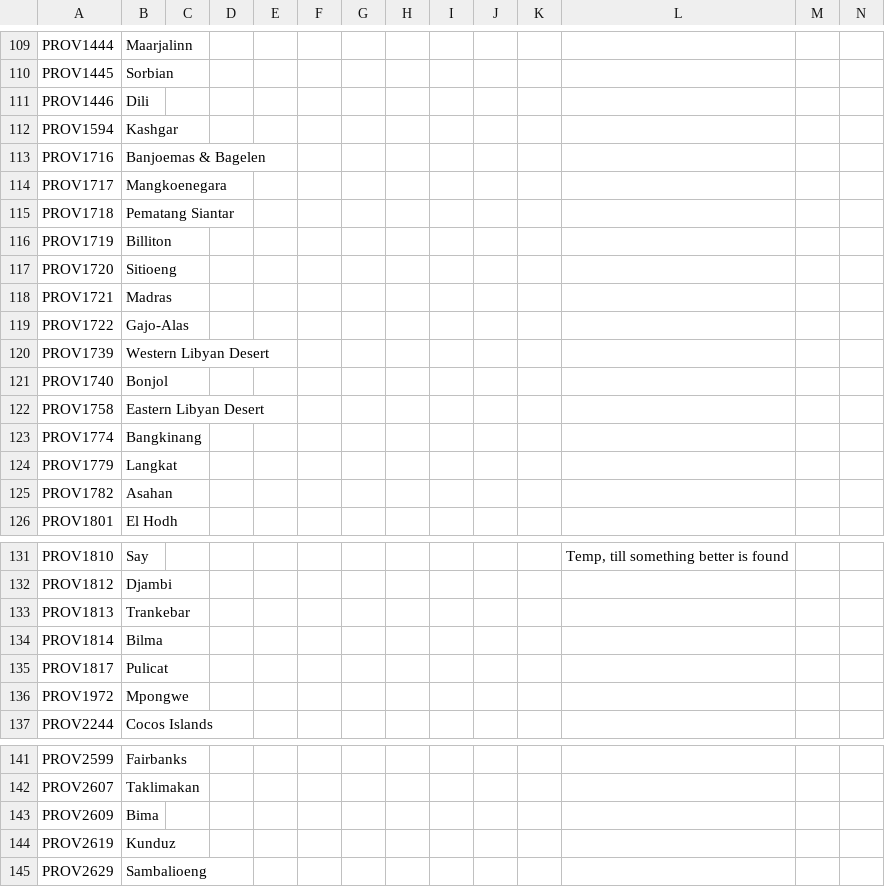
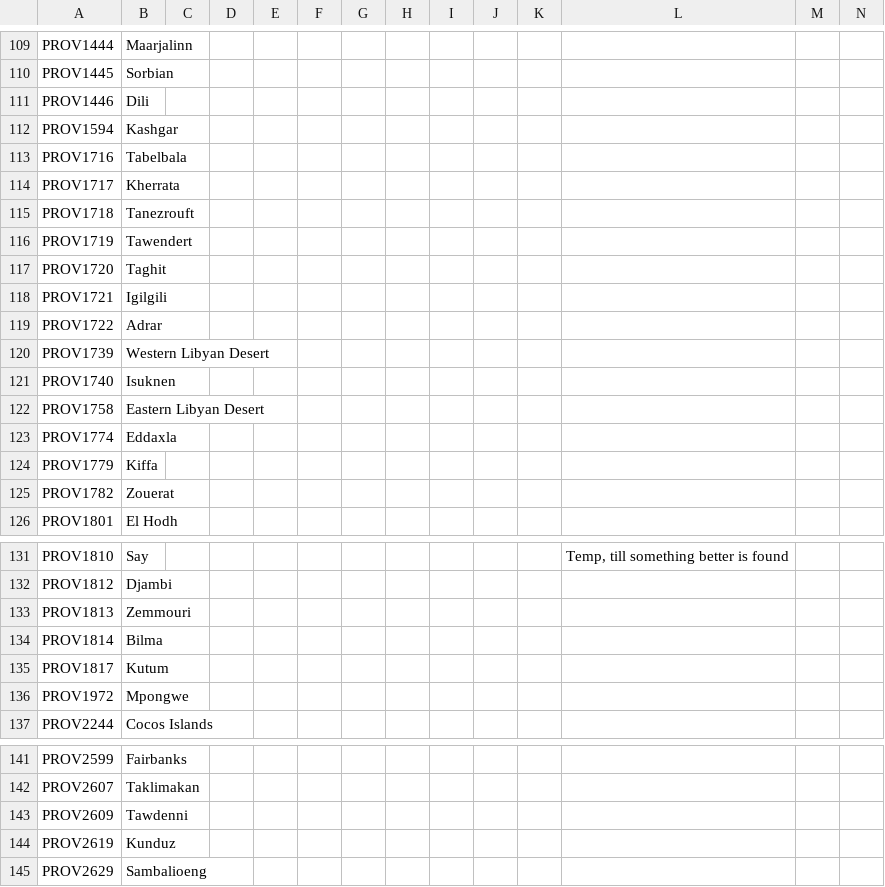
Before and after one commit to Don-Keiser/Kui-Oosel-Saabub, a CSV file: KOS/localisation/000_persia_map.csv, drawn as a sheet; only a part is shown, gaps mark what is left out.

```diff
--- a/KOS/localisation/000_persia_map.csv
+++ b/KOS/localisation/000_persia_map.csv
@@ -112,15 +112,15 @@ PROV1446;Dili;;;;;;;;;;;;;
 PROV1594;Kashgar;;;;;;;;;;;;;
-PROV1716;Banjoemas & Bagelen;;;;;;;;;;;;;
-PROV1717;Mangkoenegara;;;;;;;;;;;;;
-PROV1718;Pematang Siantar;;;;;;;;;;;;;
-PROV1719;Billiton;;;;;;;;;;;;;
-PROV1720;Sitioeng;;;;;;;;;;;;;
-PROV1721;Madras;;;;;;;;;;;;;
-PROV1722;Gajo-Alas;;;;;;;;;;;;;
+PROV1716;Tabelbala;;;;;;;;;;;;;
+PROV1717;Kherrata;;;;;;;;;;;;;
+PROV1718;Tanezrouft;;;;;;;;;;;;;
+PROV1719;Tawendert;;;;;;;;;;;;;
+PROV1720;Taghit;;;;;;;;;;;;;
+PROV1721;Igilgili;;;;;;;;;;;;;
+PROV1722;Adrar;;;;;;;;;;;;;
 PROV1739;Western Libyan Desert;;;;;;;;;;;;;
-PROV1740;Bonjol;;;;;;;;;;;;;
+PROV1740;Isuknen;;;;;;;;;;;;;
 PROV1758;Eastern Libyan Desert;;;;;;;;;;;;;
-PROV1774;Bangkinang;;;;;;;;;;;;;
-PROV1779;Langkat;;;;;;;;;;;;;
-PROV1782;Asahan;;;;;;;;;;;;;
+PROV1774;Eddaxla;;;;;;;;;;;;;
+PROV1779;Kiffa;;;;;;;;;;;;;
+PROV1782;Zouerat;;;;;;;;;;;;;
 PROV1801;El Hodh;;;;;;;;;;;;;
@@ -132,5 +132,5 @@ PROV1810;Say;;;;;;;;;;Temp, till something better is found;;;
 PROV1812;Djambi;;;;;;;;;;;;;
-PROV1813;Trankebar;;;;;;;;;;;;;
+PROV1813;Zemmouri;;;;;;;;;;;;;
 PROV1814;Bilma;;;;;;;;;;;;;
-PROV1817;Pulicat;;;;;;;;;;;;;
+PROV1817;Kutum;;;;;;;;;;;;;
 PROV1972;Mpongwe;;;;;;;;;;;;;
@@ -142,3 +142,3 @@ PROV2599;Fairbanks;;;;;;;;;;;;;
 PROV2607;Taklimakan;;;;;;;;;;;;;
-PROV2609;Bima;;;;;;;;;;;;;
+PROV2609;Tawdenni;;;;;;;;;;;;;
 PROV2619;Kunduz;;;;;;;;;;;;;
```
Also changed, not shown: KOS/localisation/00_HPM_map.csv, 7 other files.
